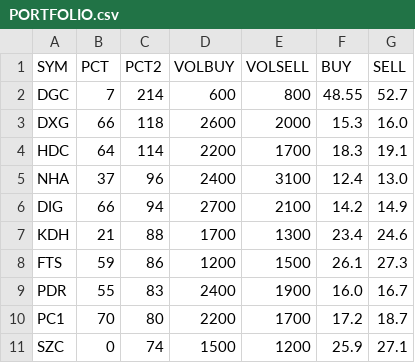
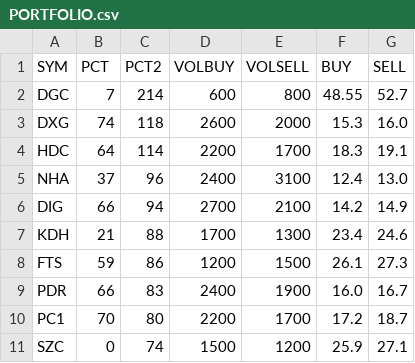
Before and after one commit to cali-invest/portfolio-live, a CSV file: data/PORTFOLIO.csv, drawn as a sheet.

```diff
--- a/data/PORTFOLIO.csv
+++ b/data/PORTFOLIO.csv
@@ -2,3 +2,3 @@ SYM,PCT,PCT2,VOLBUY,VOLSELL,BUY,SELL
 DGC,7,214,600,800,48.55,52.7
-DXG,66,118,2600,2000,15.3,16.0
+DXG,74,118,2600,2000,15.3,16.0
 HDC,64,114,2200,1700,18.3,19.1
@@ -8,3 +8,3 @@ KDH,21,88,1700,1300,23.4,24.6
 FTS,59,86,1200,1500,26.1,27.3
-PDR,55,83,2400,1900,16.0,16.7
+PDR,66,83,2400,1900,16.0,16.7
 PC1,70,80,2200,1700,17.2,18.7
```
Also changed, not shown: 2 other files.
